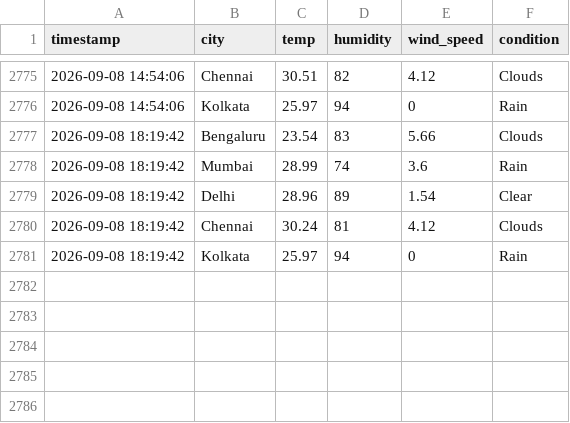
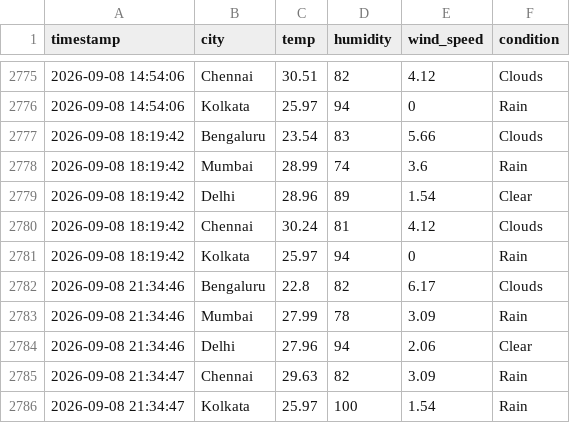
Before and after one commit to zakvanzakvan86-dev/weather-dashboard-data, a CSV file: weather_log.csv, drawn as a sheet; only a part is shown, gaps mark what is left out; the diff names each change by its address in the sheet, - before the commit and + after, or states it on an @@ line.

```diff
--- a/weather_log.csv
+++ b/weather_log.csv
+row 2782: 2026-09-08 21:34:46 | Bengaluru | 22.8 | 82 | 6.17 | Clouds
+row 2783: 2026-09-08 21:34:46 | Mumbai | 27.99 | 78 | 3.09 | Rain
+row 2784: 2026-09-08 21:34:46 | Delhi | 27.96 | 94 | 2.06 | Clear
+row 2785: 2026-09-08 21:34:47 | Chennai | 29.63 | 82 | 3.09 | Rain
+row 2786: 2026-09-08 21:34:47 | Kolkata | 25.97 | 100 | 1.54 | Rain
```
Also changed, not shown: forecast_log.csv.
